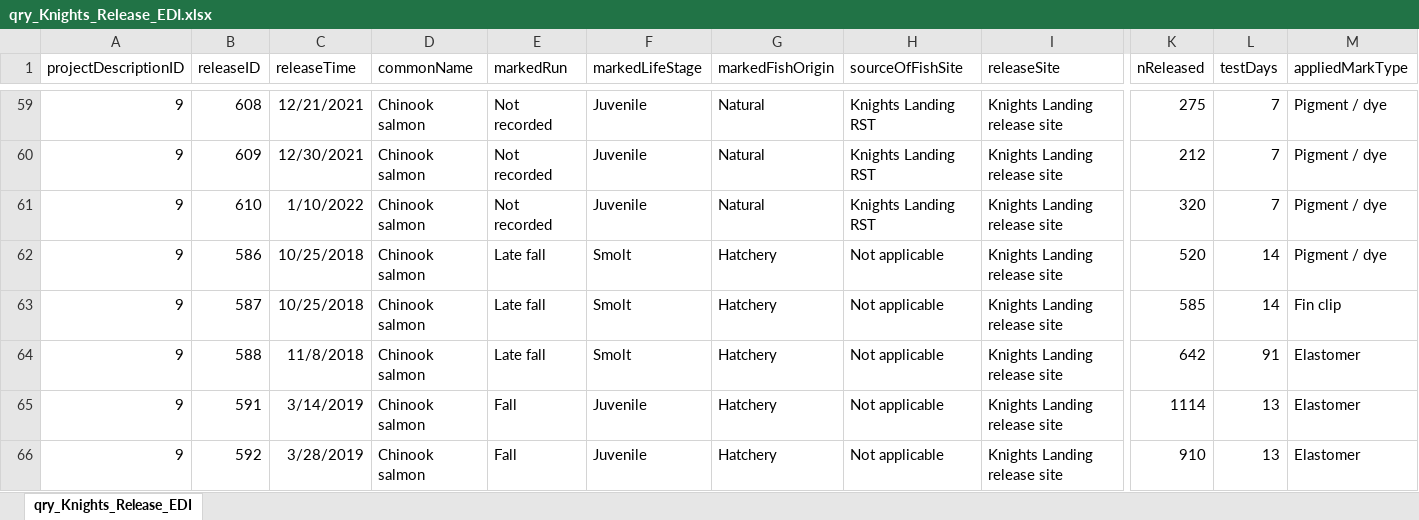
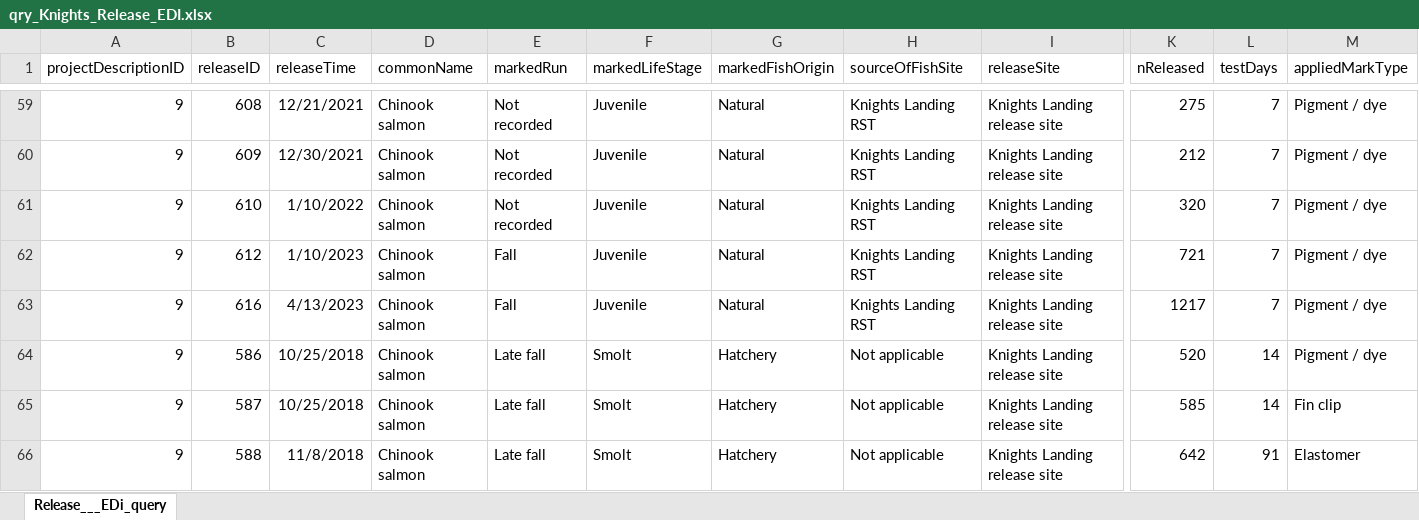
Before and after one commit to SRJPE/jpe-knights-landing-edi, an Excel workbook: data-raw/qry_Knights_Release_EDI.xlsx, sheet Release___EDi_query, drawn as a sheet; only a part is shown, gaps mark what is left out; the shorter side is filled out with more unchanged rows; values as stored, in another font and other column widths than the file's, no borders; rows hold the shown columns only; the diff names each change by its address in the sheet, - before the commit and + after, or states it on an @@ line.

```diff
--- a/data-raw/qry_Knights_Release_EDI.xlsx (sheet Release___EDi_query)
+++ b/data-raw/qry_Knights_Release_EDI.xlsx (sheet Release___EDi_query)
-sheet tab: qry_Knights_Release_EDI
+sheet tab: Release___EDi_query
+row 62: 9 | 612 | 1/10/2023 | Chinook salmon | Fall | Juvenile | Natural | Knights Landing RST | Knights Landing release site | 721 | 7 | Pigment / dye
+row 63: 9 | 616 | 4/13/2023 | Chinook salmon | Fall | Juvenile | Natural | Knights Landing RST | Knights Landing release site | 1217 | 7 | Pigment / dye
```
Also changed, not shown: data-raw/qry_Knights_Recaptures_EDI.xlsx, data-raw/qry_Knights_ReleaseFish_EDI.xlsx, 1 other file.
